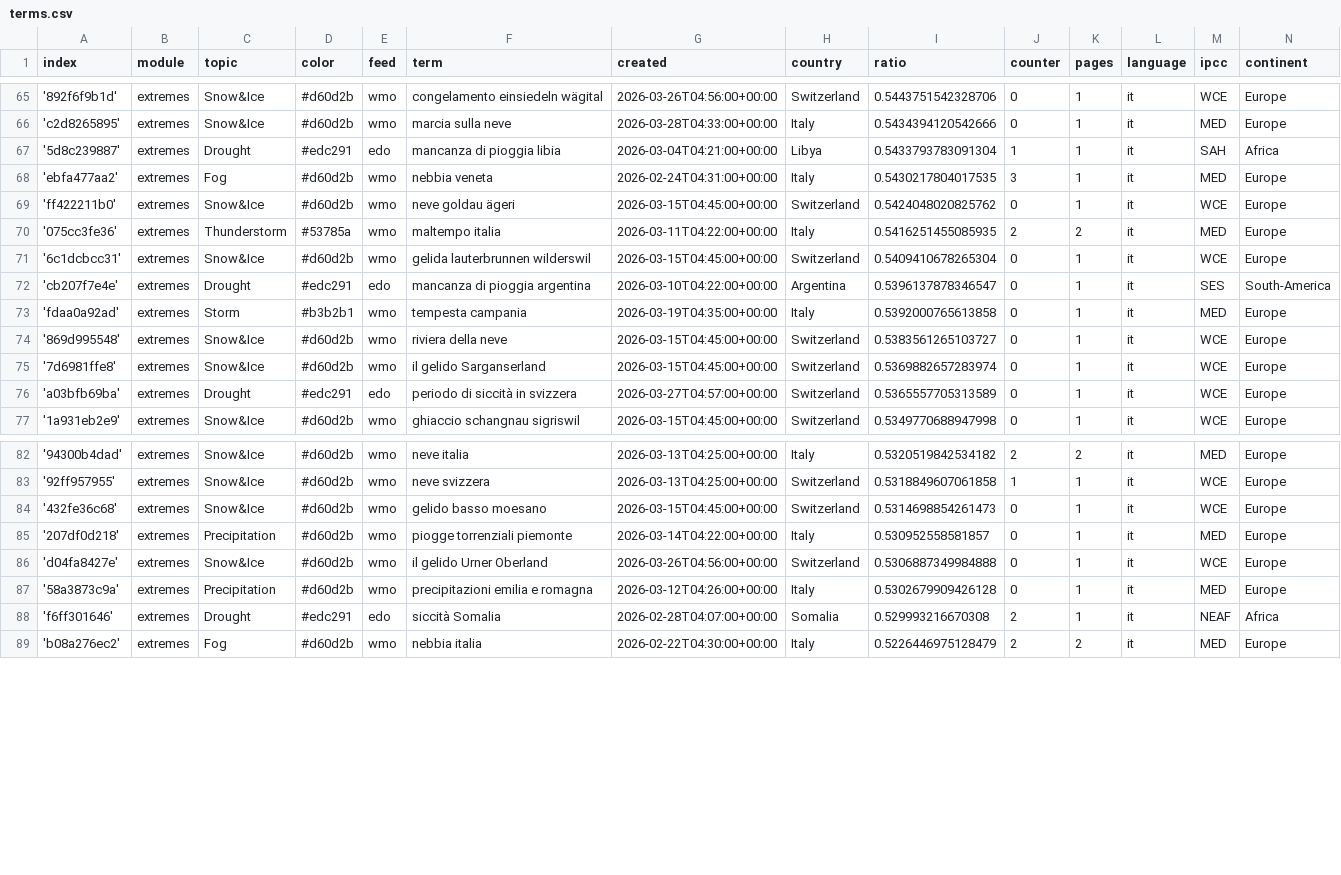
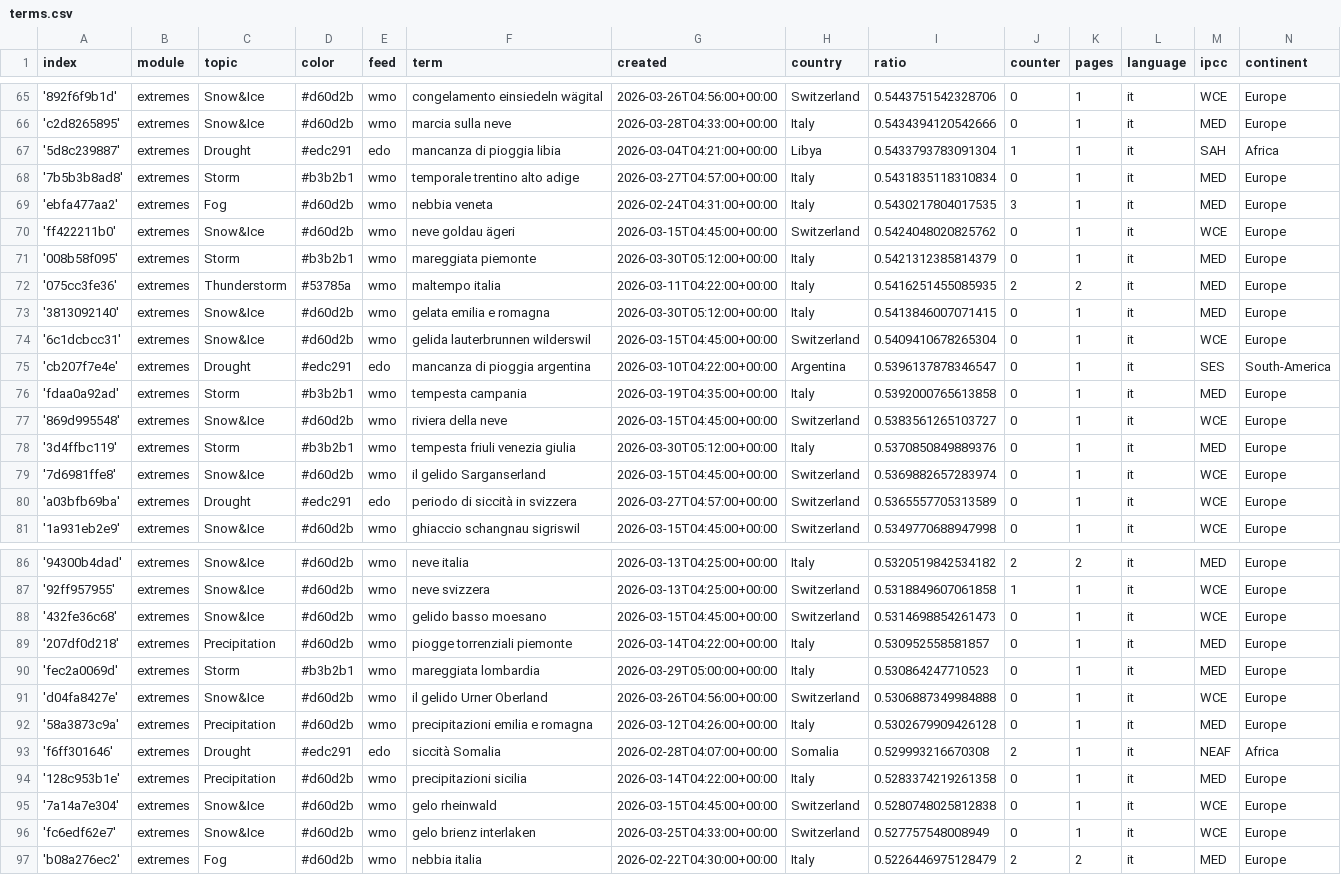
Before and after one commit to annajungfleischnews/italianExtremes, a CSV file: terms.csv, drawn as a sheet; only a part is shown, gaps mark what is left out; the diff names each change by its address in the sheet, - before the commit and + after, or states it on an @@ line.

Commit message:
Commit from GitHub Actions (import:0.0)

```diff
--- a/terms.csv
+++ b/terms.csv
+row 68: '7b5b3b8ad8' | extremes | Storm | #b3b2b1 | wmo | temporale trentino alto adige | 2026-03-27T04:57:00+00:00 | Italy | 0.5431835118310834 | 0 | 1 | it | MED | Europe
+row 71: '008b58f095' | extremes | Storm | #b3b2b1 | wmo | mareggiata piemonte | 2026-03-30T05:12:00+00:00 | Italy | 0.5421312385814379 | 0 | 1 | it | MED | Europe
+row 73: '3813092140' | extremes | Snow&Ice | #d60d2b | wmo | gelata emilia e romagna | 2026-03-30T05:12:00+00:00 | Italy | 0.5413846007071415 | 0 | 1 | it | MED | Europe
+row 78: '3d4ffbc119' | extremes | Storm | #b3b2b1 | wmo | tempesta friuli venezia giulia | 2026-03-30T05:12:00+00:00 | Italy | 0.5370850849889376 | 0 | 1 | it | MED | Europe
+row 90: 'fec2a0069d' | extremes | Storm | #b3b2b1 | wmo | mareggiata lombardia | 2026-03-29T05:00:00+00:00 | Italy | 0.530864247710523 | 0 | 1 | it | MED | Europe
+row 94: '128c953b1e' | extremes | Precipitation | #d60d2b | wmo | precipitazioni sicilia | 2026-03-14T04:22:00+00:00 | Italy | 0.5283374219261358 | 0 | 1 | it | MED | Europe
+row 95: '7a14a7e304' | extremes | Snow&Ice | #d60d2b | wmo | gelo rheinwald | 2026-03-15T04:45:00+00:00 | Switzerland | 0.5280748025812838 | 0 | 1 | it | WCE | Europe
+row 96: 'fc6edf62e7' | extremes | Snow&Ice | #d60d2b | wmo | gelo brienz interlaken | 2026-03-25T04:33:00+00:00 | Switzerland | 0.527757548008949 | 0 | 1 | it | WCE | Europe
```
